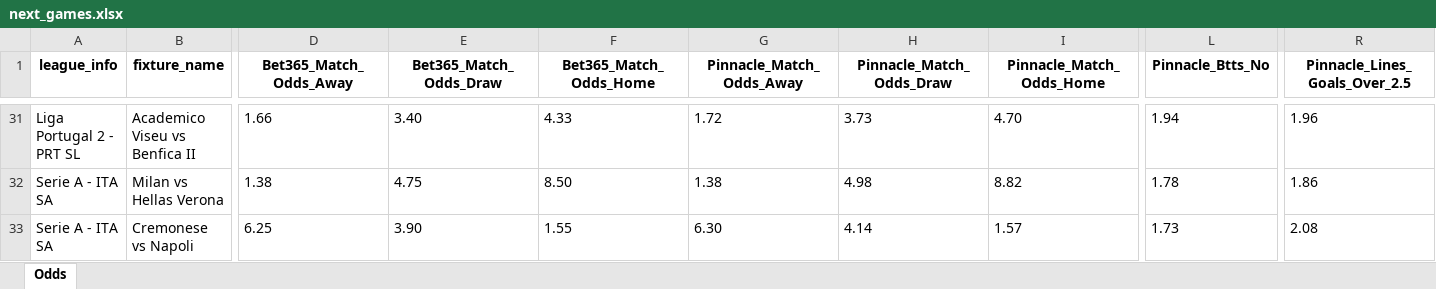
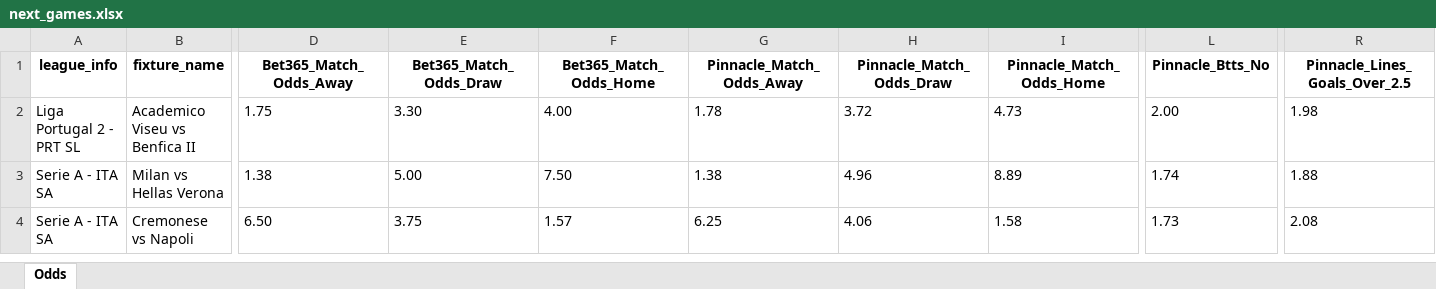
Before and after one commit to bet2all/bet2all, an Excel workbook: data/season_2025/next_games/next_games.xlsx, sheet Odds, drawn as a sheet; only a part is shown, gaps mark what is left out; values as stored, in another font and other column widths than the file's, no borders; addresses are those after the commit; the diff covers the shown part only; the diff names each change by its address in the sheet, - before the commit and + after, or states it on an @@ line.

Commit message:
Atualizando data/season_2025/next_games/next_games.xlsx via script

```diff
--- a/data/season_2025/next_games/next_games.xlsx (sheet Odds)
+++ b/data/season_2025/next_games/next_games.xlsx (sheet Odds)
-D2 (Bet365_Match_Odds_Away): 1.66
+D2 (Bet365_Match_Odds_Away): 1.75
-E2 (Bet365_Match_Odds_Draw): 3.40
+E2 (Bet365_Match_Odds_Draw): 3.30
-F2 (Bet365_Match_Odds_Home): 4.33
+F2 (Bet365_Match_Odds_Home): 4.00
-G2 (Pinnacle_Match_Odds_Away): 1.72
+G2 (Pinnacle_Match_Odds_Away): 1.78
-H2 (Pinnacle_Match_Odds_Draw): 3.73
+H2 (Pinnacle_Match_Odds_Draw): 3.72
-I2 (Pinnacle_Match_Odds_Home): 4.70
+I2 (Pinnacle_Match_Odds_Home): 4.73
-L2 (Pinnacle_Btts_No): 1.94
+L2 (Pinnacle_Btts_No): 2.00
-R2 (Pinnacle_Lines_Goals_Over_2.5): 1.96
+R2 (Pinnacle_Lines_Goals_Over_2.5): 1.98
-E3 (Bet365_Match_Odds_Draw): 4.75
+E3 (Bet365_Match_Odds_Draw): 5.00
-F3 (Bet365_Match_Odds_Home): 8.50
+F3 (Bet365_Match_Odds_Home): 7.50
-H3 (Pinnacle_Match_Odds_Draw): 4.98
+H3 (Pinnacle_Match_Odds_Draw): 4.96
-I3 (Pinnacle_Match_Odds_Home): 8.82
+I3 (Pinnacle_Match_Odds_Home): 8.89
-L3 (Pinnacle_Btts_No): 1.78
+L3 (Pinnacle_Btts_No): 1.74
-R3 (Pinnacle_Lines_Goals_Over_2.5): 1.86
+R3 (Pinnacle_Lines_Goals_Over_2.5): 1.88
-D4 (Bet365_Match_Odds_Away): 6.25
+D4 (Bet365_Match_Odds_Away): 6.50
-E4 (Bet365_Match_Odds_Draw): 3.90
+E4 (Bet365_Match_Odds_Draw): 3.75
-F4 (Bet365_Match_Odds_Home): 1.55
+F4 (Bet365_Match_Odds_Home): 1.57
-G4 (Pinnacle_Match_Odds_Away): 6.30
+G4 (Pinnacle_Match_Odds_Away): 6.25
-H4 (Pinnacle_Match_Odds_Draw): 4.14
+H4 (Pinnacle_Match_Odds_Draw): 4.06
-I4 (Pinnacle_Match_Odds_Home): 1.57
+I4 (Pinnacle_Match_Odds_Home): 1.58
```
Also changed, not shown: 17 added rows, 29 removed rows and 137 edited cells elsewhere in this sheet.
